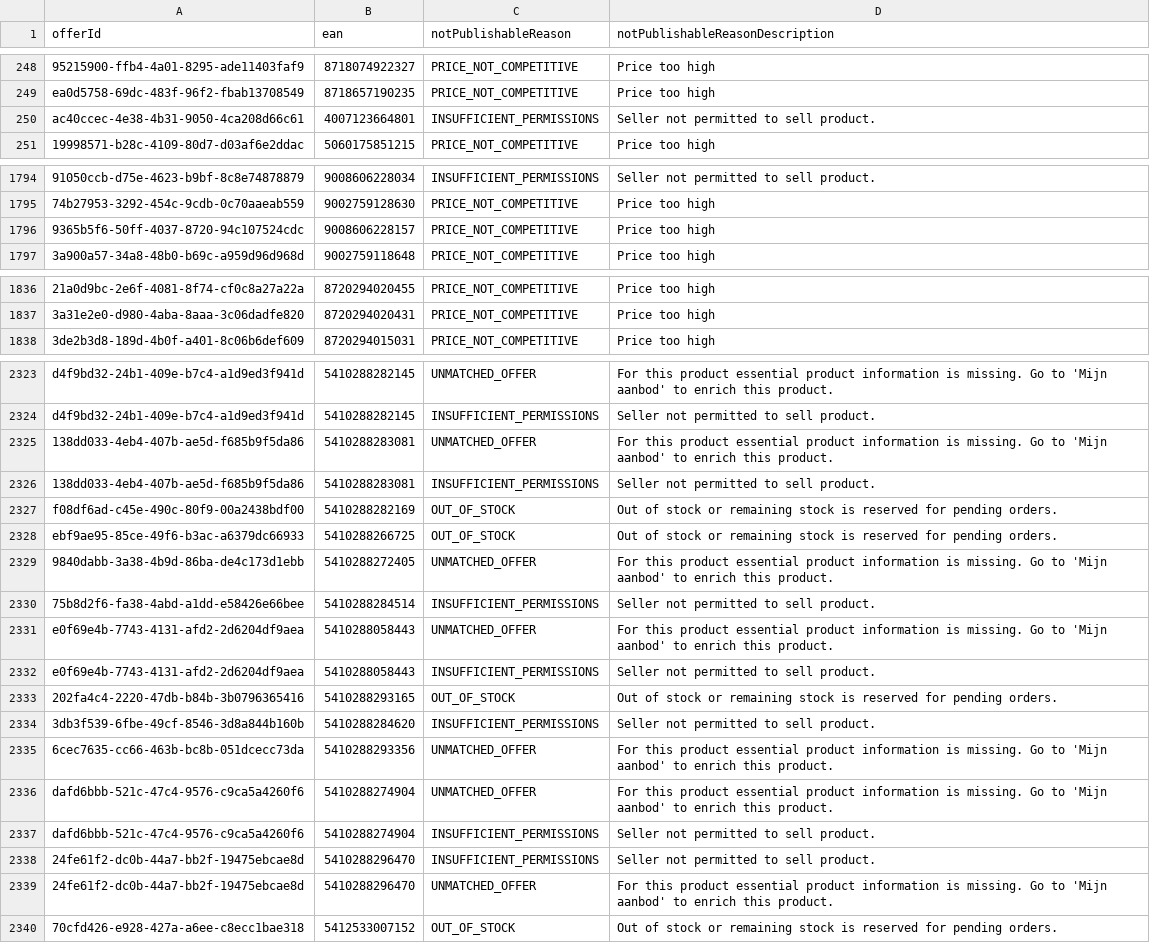
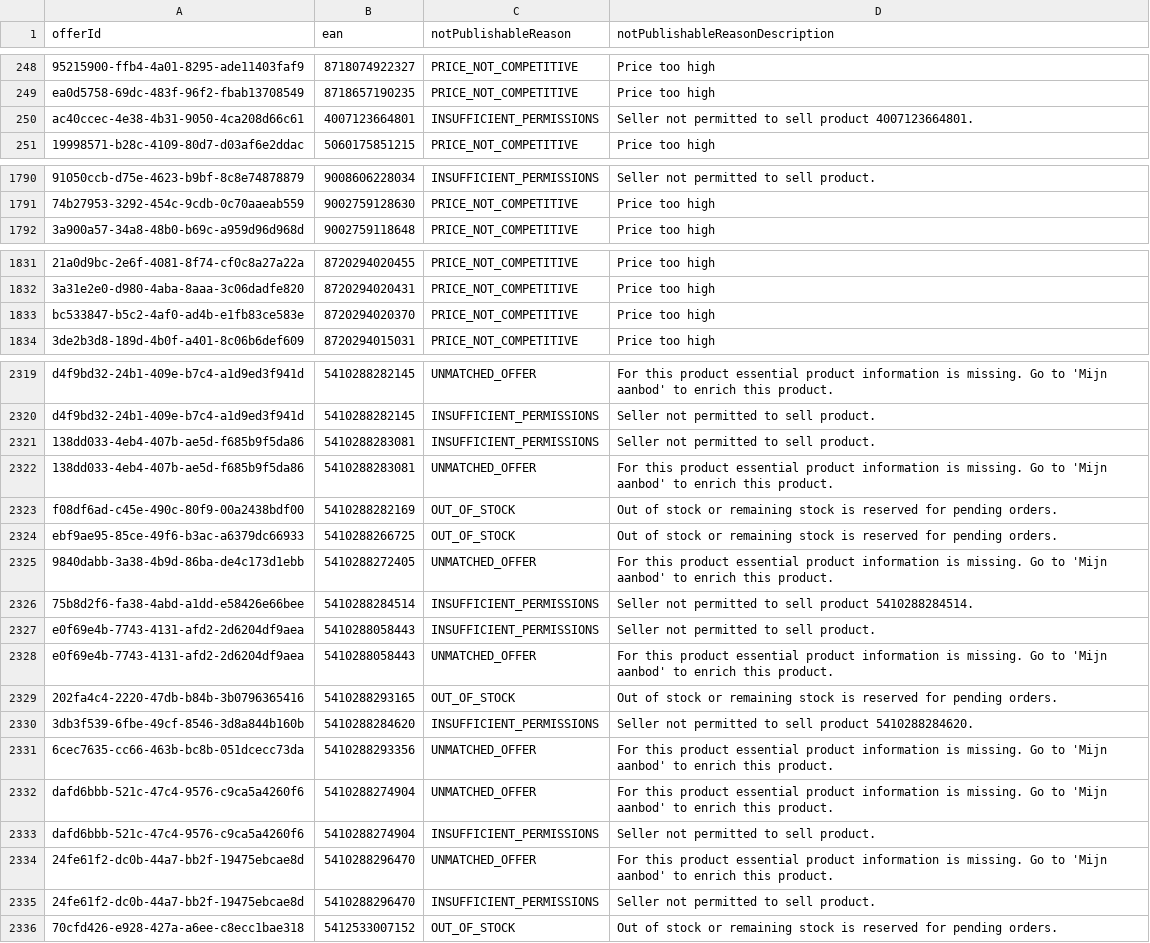
Before and after one commit to semjanssen98/unpublished_offers, a CSV file: unpublished_offers_Eco_Groothandel_(NL).csv, drawn as a sheet; only a part is shown, gaps mark what is left out; removed rows and columns are numbered as before the commit, all else as after; the diff covers the shown part only; the diff names each change by its address in the sheet, - before the commit and + after, or states it on an @@ line.

Commit message:
Update CSV files

```diff
--- a/unpublished_offers_Eco_Groothandel_(NL).csv
+++ b/unpublished_offers_Eco_Groothandel_(NL).csv
-D250 (notPublishableReasonDescription): Seller not permitted to sell product.
+D250 (notPublishableReasonDescription): Seller not permitted to sell product 4007123664801.
-row 1796: 9365b5f6-50ff-4037-8720-94c107524cdc | 9008606228157 | PRICE_NOT_COMPETITIVE | Price too high
+row 1833: bc533847-b5c2-4af0-ad4b-e1fb83ce583e | 8720294020370 | PRICE_NOT_COMPETITIVE | Price too high
@@ row 2325 moved to row 2322: 138dd033-4eb4-407b-ae5d-f685b9f5da86 @@
-D2326 (notPublishableReasonDescription): Seller not permitted to sell product.
+D2326 (notPublishableReasonDescription): Seller not permitted to sell product 5410288284514.
@@ row 2331 moved to row 2328: e0f69e4b-7743-4131-afd2-2d6204df9aea @@
-D2330 (notPublishableReasonDescription): Seller not permitted to sell product.
+D2330 (notPublishableReasonDescription): Seller not permitted to sell product 5410288284620.
@@ row 2338 moved to row 2335: 24fe61f2-dc0b-44a7-bb2f-19475ebcae8d @@
```
Also changed, not shown: 1 added row, 5 removed rows, 55 moved rows and 14 edited cells elsewhere in this file.
